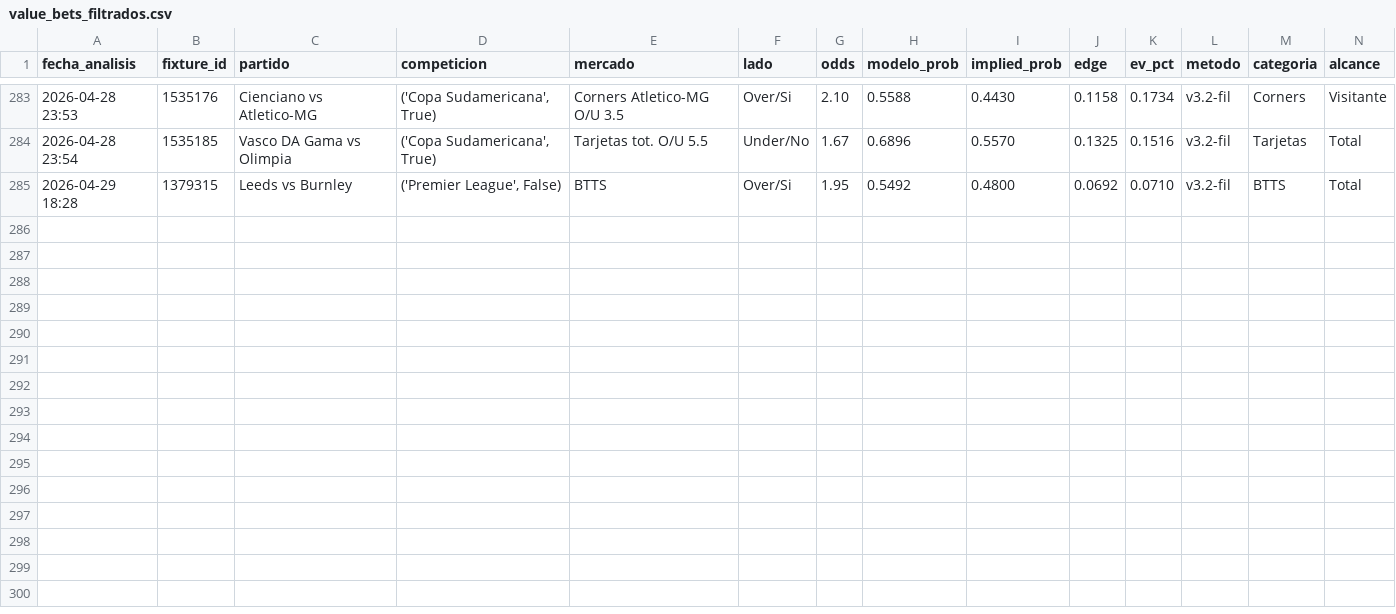
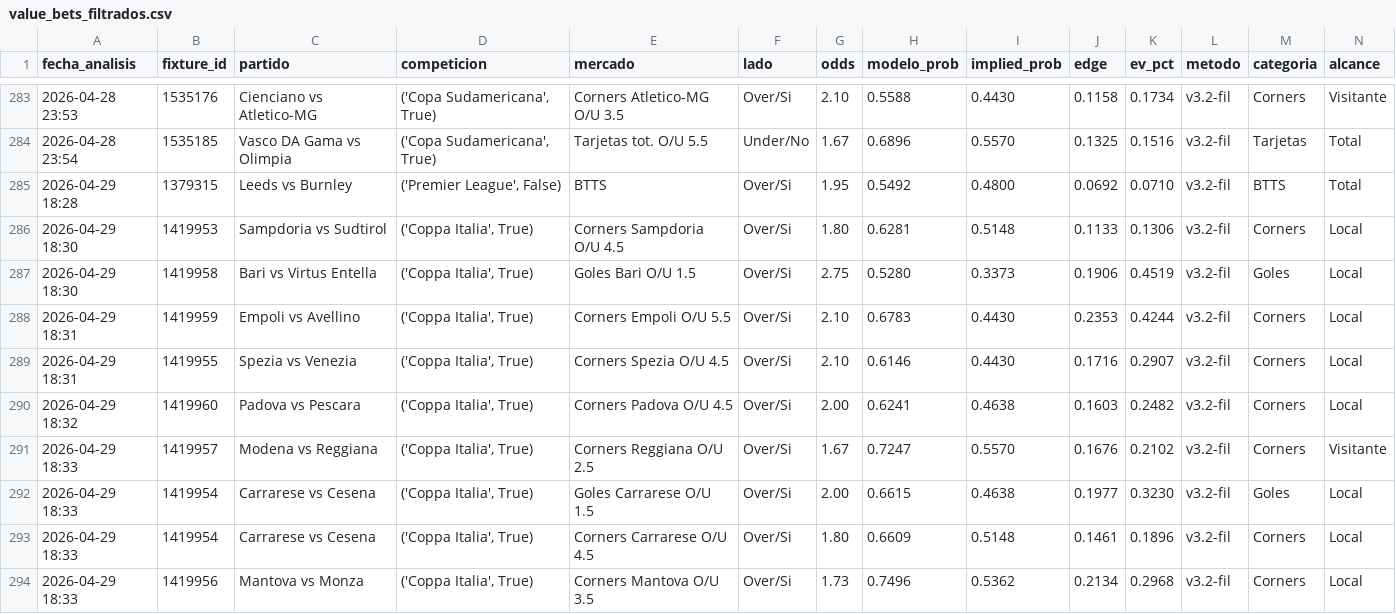
Before and after one commit to MatiasDas223/ApuestasDepo, a CSV file: data/apuestas/value_bets_filtrados.csv, drawn as a sheet; only a part is shown, gaps mark what is left out; rows hold the shown columns only; the diff names each change by its address in the sheet, - before the commit and + after, or states it on an @@ line.

```diff
--- a/data/apuestas/value_bets_filtrados.csv
+++ b/data/apuestas/value_bets_filtrados.csv
+row 286: 2026-04-29 18:30 | 1419953 | Sampdoria vs Sudtirol | ('Coppa Italia', True) | Corners Sampdoria O/U 4.5 | Over/Si | 1.80 | 0.6281 | 0.5148 | 0.1133 | 0.1306 | v3.2-fil | Corners | Local
+row 287: 2026-04-29 18:30 | 1419958 | Bari vs Virtus Entella | ('Coppa Italia', True) | Goles Bari O/U 1.5 | Over/Si | 2.75 | 0.5280 | 0.3373 | 0.1906 | 0.4519 | v3.2-fil | Goles | Local
+row 288: 2026-04-29 18:31 | 1419959 | Empoli vs Avellino | ('Coppa Italia', True) | Corners Empoli O/U 5.5 | Over/Si | 2.10 | 0.6783 | 0.4430 | 0.2353 | 0.4244 | v3.2-fil | Corners | Local
+row 289: 2026-04-29 18:31 | 1419955 | Spezia vs Venezia | ('Coppa Italia', True) | Corners Spezia O/U 4.5 | Over/Si | 2.10 | 0.6146 | 0.4430 | 0.1716 | 0.2907 | v3.2-fil | Corners | Local
+row 290: 2026-04-29 18:32 | 1419960 | Padova vs Pescara | ('Coppa Italia', True) | Corners Padova O/U 4.5 | Over/Si | 2.00 | 0.6241 | 0.4638 | 0.1603 | 0.2482 | v3.2-fil | Corners | Local
+row 291: 2026-04-29 18:33 | 1419957 | Modena vs Reggiana | ('Coppa Italia', True) | Corners Reggiana O/U 2.5 | Over/Si | 1.67 | 0.7247 | 0.5570 | 0.1676 | 0.2102 | v3.2-fil | Corners | Visitante
+row 292: 2026-04-29 18:33 | 1419954 | Carrarese vs Cesena | ('Coppa Italia', True) | Goles Carrarese O/U 1.5 | Over/Si | 2.00 | 0.6615 | 0.4638 | 0.1977 | 0.3230 | v3.2-fil | Goles | Local
+row 293: 2026-04-29 18:33 | 1419954 | Carrarese vs Cesena | ('Coppa Italia', True) | Corners Carrarese O/U 4.5 | Over/Si | 1.80 | 0.6609 | 0.5148 | 0.1461 | 0.1896 | v3.2-fil | Corners | Local
+row 294: 2026-04-29 18:33 | 1419956 | Mantova vs Monza | ('Coppa Italia', True) | Corners Mantova O/U 3.5 | Over/Si | 1.73 | 0.7496 | 0.5362 | 0.2134 | 0.2968 | v3.2-fil | Corners | Local
```
Also changed, not shown: data/apuestas/value_bets_v36.csv, 28 other files.
